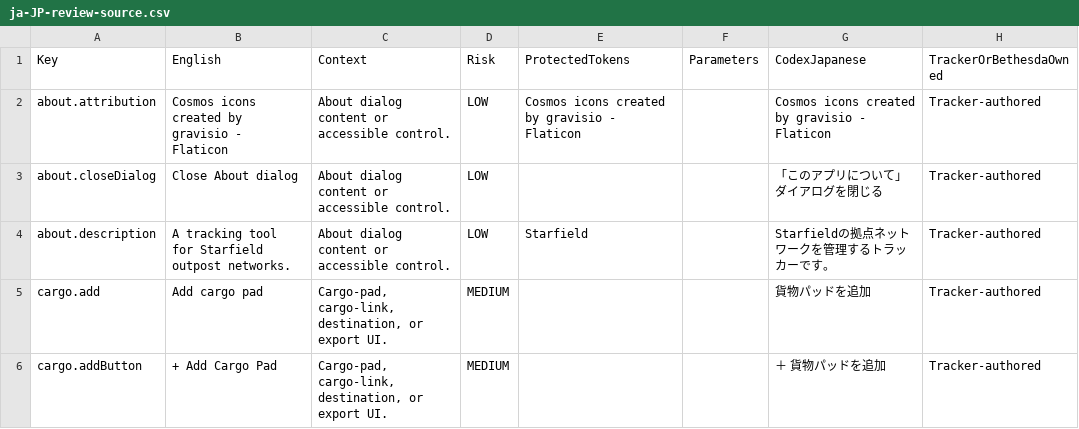
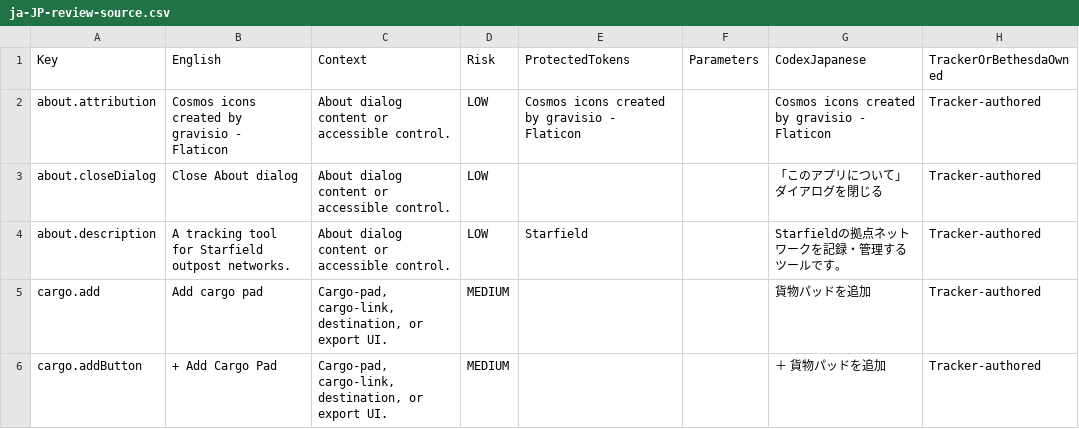
Before and after one commit to gooberpede/starfield-outpost-network, a CSV file: docs/localization/ja-JP-review-source.csv, drawn as a sheet; only a part is shown; the diff covers the shown part only.

Commit message:
feat(i18n): complete Japanese catalogue adjudication

```diff
--- a/docs/localization/ja-JP-review-source.csv
+++ b/docs/localization/ja-JP-review-source.csv
@@ -3,3 +3,3 @@
 "about.closeDialog","Close About dialog","About dialog content or accessible control.","LOW","","","「このアプリについて」ダイアログを閉じる","Tracker-authored"
-"about.description","A tracking tool for Starfield outpost networks.","About dialog content or accessible control.","LOW","Starfield","","Starfieldの拠点ネットワークを管理するトラッカーです。","Tracker-authored"
+"about.description","A tracking tool for Starfield outpost networks.","About dialog content or accessible control.","LOW","Starfield","","Starfieldの拠点ネットワークを記録・管理するツールです。","Tracker-authored"
 "cargo.add","Add cargo pad","Cargo-pad, cargo-link, destination, or export UI.","MEDIUM","","","貨物パッドを追加","Tracker-authored"
```
Also changed, not shown: 24 edited cells elsewhere in this file, 7 other files.
